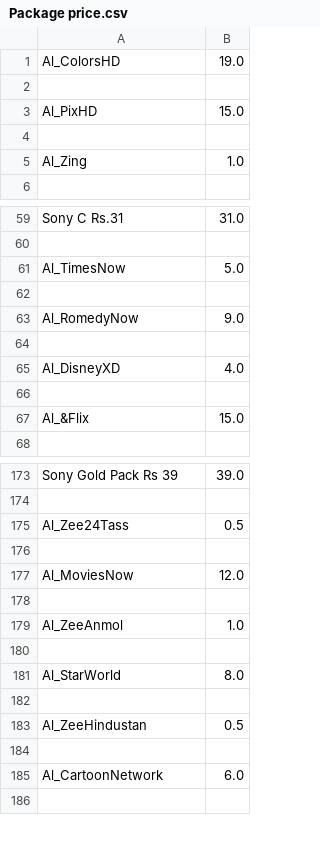
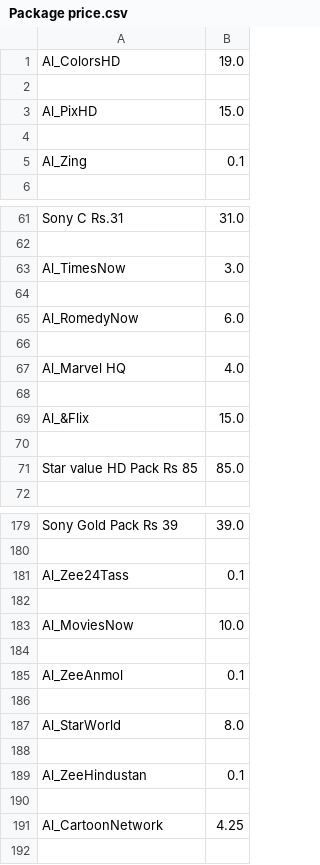
Before and after one commit to haxshaan/btv-cable, a CSV file: Package price.csv, drawn as a sheet; only a part is shown, gaps mark what is left out; the diff covers the shown part only.

Commit message:
Output excel corrupt fix

```diff
--- a/Package price.csv
+++ b/Package price.csv
@@ -4,3 +4,3 @@ Al_PixHD,15.0
 
-Al_Zing,1.0
+Al_Zing,0.1
 
@@ -60,9 +62,11 @@ Sony C Rs.31,31.0
 
-Al_TimesNow,5.0
+Al_TimesNow,3.0
 
-Al_RomedyNow,9.0
+Al_RomedyNow,6.0
 
-Al_DisneyXD,4.0
+Al_Marvel HQ,4.0
 
 Al_&Flix,15.0
+
+Star value HD Pack Rs 85,85.0
 
@@ -174,7 +180,7 @@ Sony Gold Pack Rs 39,39.0
 
-Al_Zee24Tass,0.5
+Al_Zee24Tass,0.1
 
-Al_MoviesNow,12.0
+Al_MoviesNow,10.0
 
-Al_ZeeAnmol,1.0
+Al_ZeeAnmol,0.1
 
@@ -182,5 +188,5 @@ Al_StarWorld,8.0
 
-Al_ZeeHindustan,0.5
+Al_ZeeHindustan,0.1
 
-Al_CartoonNetwork,6.0
+Al_CartoonNetwork,4.25
 
```
Also changed, not shown: 6 added rows and 23 edited cells elsewhere in this file, 1 other file.
